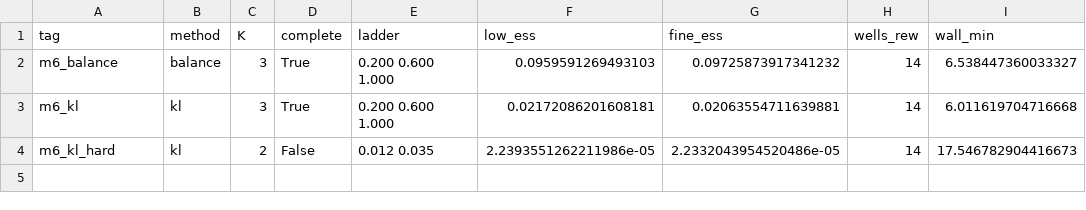
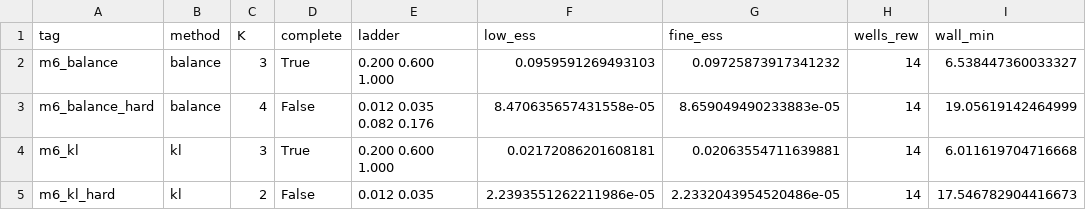
Before and after one commit to xuda-ye-math/KLXX, a CSV file: Poisson_Inverse/results_table.csv, drawn as a sheet; the diff names each change by its address in the sheet, - before the commit and + after, or states it on an @@ line.

```diff
--- a/Poisson_Inverse/results_table.csv
+++ b/Poisson_Inverse/results_table.csv
+row 3: m6_balance_hard | balance | 4 | False | 0.012 0.035 0.082 0.176 | 8.470635657431558e-05 | 8.659049490233883e-05 | 14 | 19.05619142464999
```
Also changed, not shown: 9 other files.
